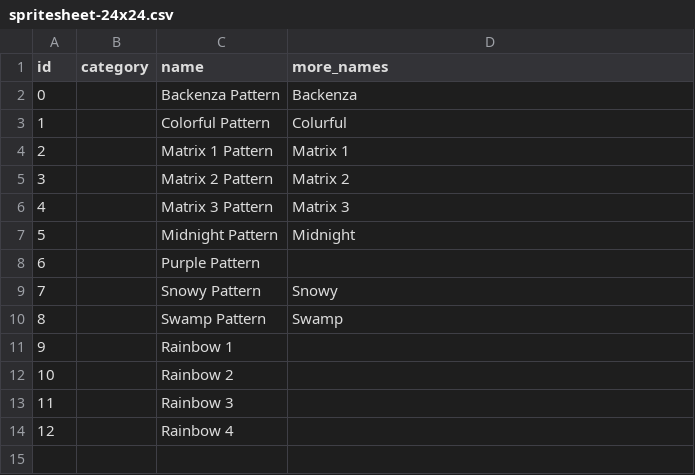
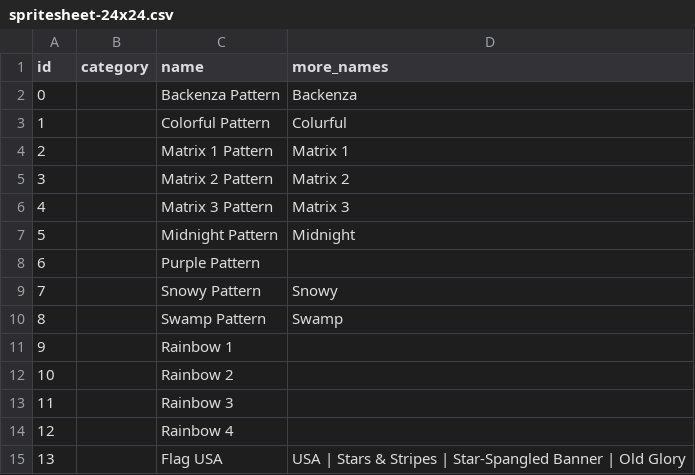
Before and after one commit to learnpixelart/pixelart, a CSV file: backgrounds/config/spritesheet-24x24.csv, drawn as a sheet.

```diff
--- a/backgrounds/config/spritesheet-24x24.csv
+++ b/backgrounds/config/spritesheet-24x24.csv
@@ -14 +14,2 @@ id, category, name, more_names
 12, , Rainbow 4,
+13, , Flag USA, USA | Stars & Stripes | Star-Spangled Banner | Old Glory
```
Also changed, not shown: backgrounds/spritesheet/backgrounds-24x24.csv, 2 other files.
